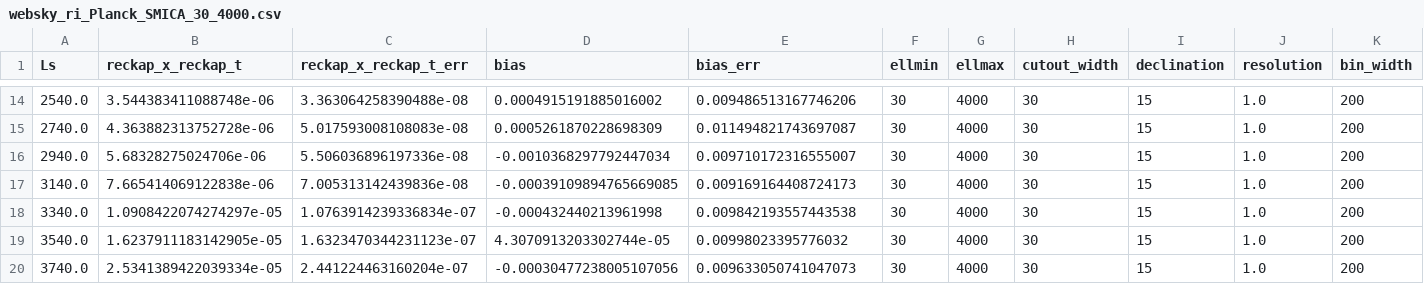
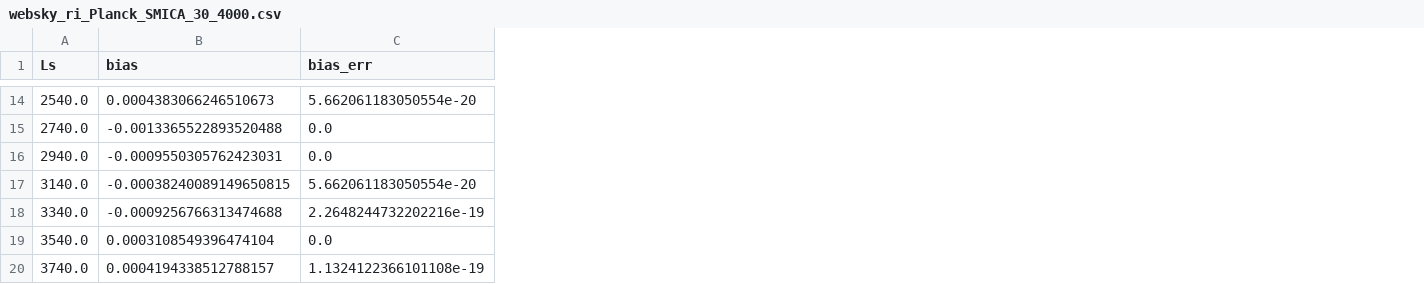
Before and after one commit to catketchup/new_reion-lens, a CSV file: data/websky_ri_Planck_SMICA_30_4000.csv, drawn as a sheet; only a part is shown, gaps mark what is left out; removed rows and columns are numbered as before the commit, all else as after; the diff covers the shown part only; the diff names each change by its address in the sheet, - before the commit and + after, or states it on an @@ line.

```diff
--- a/data/websky_ri_Planck_SMICA_30_4000.csv
+++ b/data/websky_ri_Planck_SMICA_30_4000.csv
-column B (reckap_x_reckap_t), rows 14-20: 3.544383411088748e-06 | 4.363882313752728e-06 | 5.68328275024706e-06 | 7.665414069122838e-06 | 1.0908422074274297e-05 | 1.6237911183142905e-05 | 2.5341389422039334e-05
-column C (reckap_x_reckap_t_err), rows 14-20: 3.363064258390488e-08 | 5.017593008108083e-08 | 5.506036896197336e-08 | 7.005313142439836e-08 | 1.0763914239336834e-07 | 1.6323470344231123e-07 | 2.441224463160204e-07
-column F (ellmin), rows 14-20: all 30
-column G (ellmax), rows 14-20: all 4000
-column H (cutout_width), rows 14-20: all 30
-column I (declination), rows 14-20: all 15
-column J (resolution), rows 14-20: all 1.0
-column K (bin_width), rows 14-20: all 200
-B14 (bias): 0.0004915191885016002
+B14 (bias): 0.0004383066246510673
-C14 (bias_err): 0.009486513167746206
+C14 (bias_err): 5.662061183050554e-20
-B15 (bias): 0.0005261870228698309
+B15 (bias): -0.0013365522893520488
-C15 (bias_err): 0.011494821743697087
+C15 (bias_err): 0.0
-B16 (bias): -0.0010368297792447034
+B16 (bias): -0.0009550305762423031
-C16 (bias_err): 0.009710172316555007
+C16 (bias_err): 0.0
-B17 (bias): -0.00039109894765669085
+B17 (bias): -0.00038240089149650815
-C17 (bias_err): 0.009169164408724173
+C17 (bias_err): 5.662061183050554e-20
-B18 (bias): -0.000432440213961998
+B18 (bias): -0.0009256766313474688
-C18 (bias_err): 0.009842193557443538
+C18 (bias_err): 2.2648244732202216e-19
-B19 (bias): 4.3070913203302744e-05
+B19 (bias): 0.0003108549396474104
-C19 (bias_err): 0.00998023395776032
+C19 (bias_err): 0.0
-B20 (bias): -0.00030477238005107056
+B20 (bias): 0.0004194338512788157
-C20 (bias_err): 0.009633050741047073
+C20 (bias_err): 1.1324122366101108e-19
```
Also changed, not shown: 24 edited cells elsewhere in this file, 4 other files.
